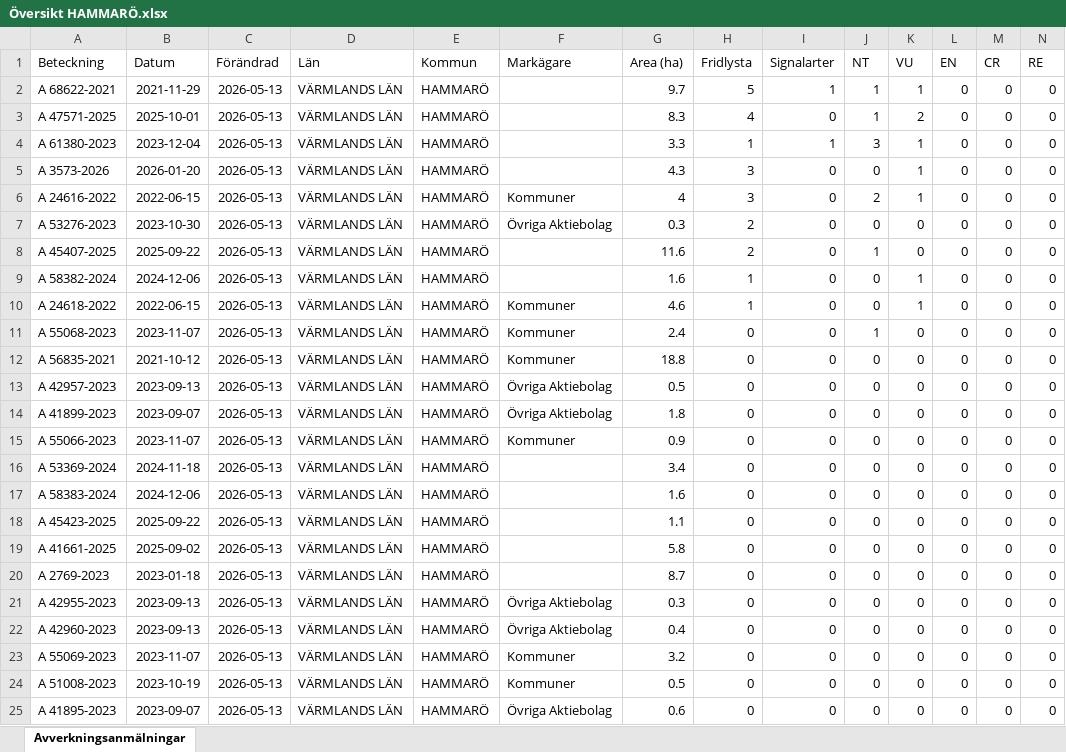
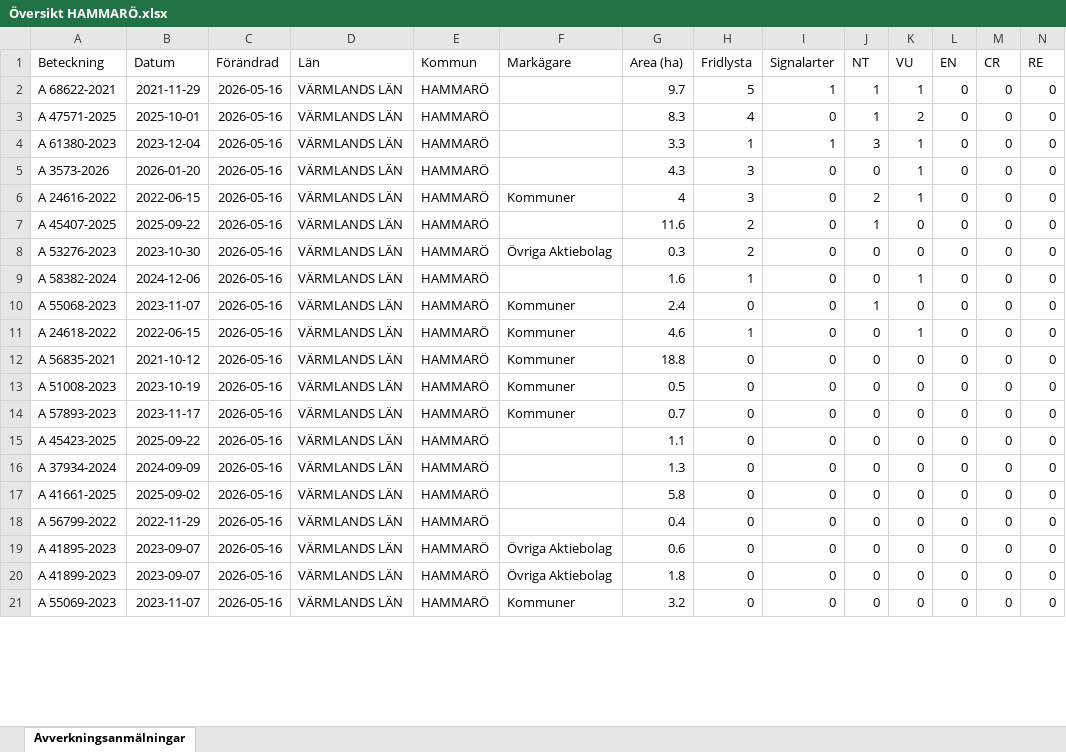
Before and after one commit to klasma/Logging_1761, an Excel workbook: Översikt HAMMARÖ.xlsx, sheet Avverkningsanmälningar, drawn as a sheet; only a part is shown; values as stored, in another font and other column widths than the file's, no borders; removed rows and columns are numbered as before the commit, all else as after; rows hold the shown columns only; the diff covers the shown part only; the diff names each change by its address in the sheet, - before the commit and + after, or states it on an @@ line.

```diff
--- a/Översikt HAMMARÖ.xlsx (sheet Avverkningsanmälningar)
+++ b/Översikt HAMMARÖ.xlsx (sheet Avverkningsanmälningar)
-C2:C6 (Förändrad): 2026-05-13
+C2:C6 (Förändrad): 2026-05-16
+row 7: A 45407-2025 | 2025-09-22 | 2026-05-16 | VÄRMLANDS LÄN | HAMMARÖ |  | 11.6 | 2 | 0 | 1 | 0 | 0 | 0 | 0
-C8 (Förändrad): 2026-05-13
+C8 (Förändrad): 2026-05-16
-row 8: A 45407-2025 | 2025-09-22 | 2026-05-13 | VÄRMLANDS LÄN | HAMMARÖ |  | 11.6 | 2 | 0 | 1 | 0 | 0 | 0 | 0
-C9 (Förändrad): 2026-05-13
+C9 (Förändrad): 2026-05-16
+row 10: A 55068-2023 | 2023-11-07 | 2026-05-16 | VÄRMLANDS LÄN | HAMMARÖ | Kommuner | 2.4 | 0 | 0 | 1 | 0 | 0 | 0 | 0
-C11 (Förändrad): 2026-05-13
+C11 (Förändrad): 2026-05-16
-row 11: A 55068-2023 | 2023-11-07 | 2026-05-13 | VÄRMLANDS LÄN | HAMMARÖ | Kommuner | 2.4 | 0 | 0 | 1 | 0 | 0 | 0 | 0
-C12:C13 (Förändrad): 2026-05-13
+C12:C13 (Förändrad): 2026-05-16
-A13 (Beteckning): A 42957-2023
+A13 (Beteckning): A 51008-2023
-B13 (Datum): 2023-09-13
+B13 (Datum): 2023-10-19
-F13 (Markägare): Övriga Aktiebolag
+F13 (Markägare): Kommuner
-row 14: A 41899-2023 | 2023-09-07 | 2026-05-13 | VÄRMLANDS LÄN | HAMMARÖ | Övriga Aktiebolag | 1.8 | 0 | 0 | 0 | 0 | 0 | 0 | 0
-A14 (Beteckning): A 55066-2023
+A14 (Beteckning): A 57893-2023
-B14 (Datum): 2023-11-07
+B14 (Datum): 2023-11-17
-C14 (Förändrad): 2026-05-13
+C14 (Förändrad): 2026-05-16
-G14 (Area (ha)): 0.9
+G14 (Area (ha)): 0.7
-row 16: A 53369-2024 | 2024-11-18 | 2026-05-13 | VÄRMLANDS LÄN | HAMMARÖ |  | 3.4 | 0 | 0 | 0 | 0 | 0 | 0 | 0
-row 17: A 58383-2024 | 2024-12-06 | 2026-05-13 | VÄRMLANDS LÄN | HAMMARÖ |  | 1.6 | 0 | 0 | 0 | 0 | 0 | 0 | 0
-C15 (Förändrad): 2026-05-13
+C15 (Förändrad): 2026-05-16
+row 16: A 37934-2024 | 2024-09-09 | 2026-05-16 | VÄRMLANDS LÄN | HAMMARÖ |  | 1.3 | 0 | 0 | 0 | 0 | 0 | 0 | 0
-C17:C21 (Förändrad): 2026-05-13
+C17:C21 (Förändrad): 2026-05-16
-A18 (Beteckning): A 2769-2023
+A18 (Beteckning): A 56799-2022
-B18 (Datum): 2023-01-18
+B18 (Datum): 2022-11-29
-G18 (Area (ha)): 8.7
+G18 (Area (ha)): 0.4
-A19 (Beteckning): A 42955-2023
+A19 (Beteckning): A 41895-2023
-B19:B20 (Datum): 2023-09-13
+B19:B20 (Datum): 2023-09-07
-G19 (Area (ha)): 0.3
+G19 (Area (ha)): 0.6
-A20 (Beteckning): A 42960-2023
+A20 (Beteckning): A 41899-2023
-G20 (Area (ha)): 0.4
+G20 (Area (ha)): 1.8
-row 24: A 51008-2023 | 2023-10-19 | 2026-05-13 | VÄRMLANDS LÄN | HAMMARÖ | Kommuner | 0.5 | 0 | 0 | 0 | 0 | 0 | 0 | 0
-row 25: A 41895-2023 | 2023-09-07 | 2026-05-13 | VÄRMLANDS LÄN | HAMMARÖ | Övriga Aktiebolag | 0.6 | 0 | 0 | 0 | 0 | 0 | 0 | 0
```
Also changed, not shown: 5 added rows, 1 removed row and 14 edited cells elsewhere in this sheet, artfynd/A 24616-2022 artfynd.xlsx, artfynd/A 3573-2026 artfynd.xlsx, 53 other files.
